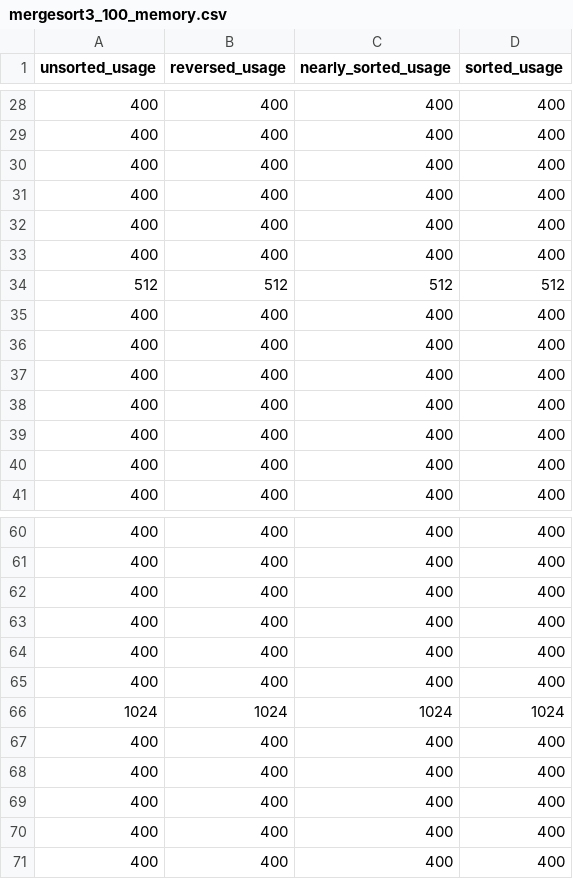
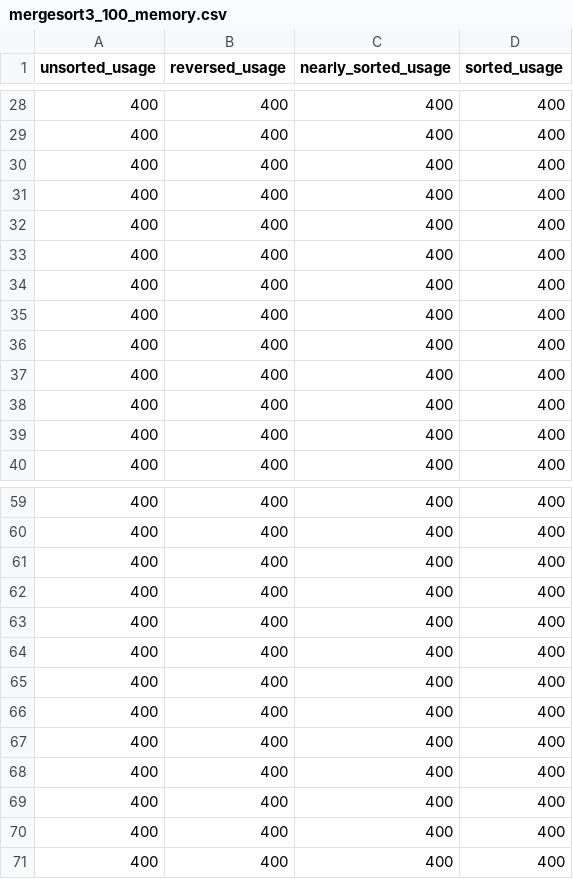
Before and after one commit to sgipson42/merge_sort_analysis, a CSV file: mergesort3_100_memory.csv, drawn as a sheet; only a part is shown, gaps mark what is left out.

```diff
--- a/mergesort3_100_memory.csv
+++ b/mergesort3_100_memory.csv
@@ -33,3 +33,2 @@ unsorted_usage,reversed_usage,nearly_sorted_usage,sorted_usage
 400,400,400,400
-512,512,512,512
 400,400,400,400
@@ -65,3 +64,4 @@ unsorted_usage,reversed_usage,nearly_sorted_usage,sorted_usage
 400,400,400,400
-1024,1024,1024,1024
+400,400,400,400
+400,400,400,400
 400,400,400,400
```
Also changed, not shown: mergesort2_10_times.csv, mergesort3_10_times.csv, 18 other files.
